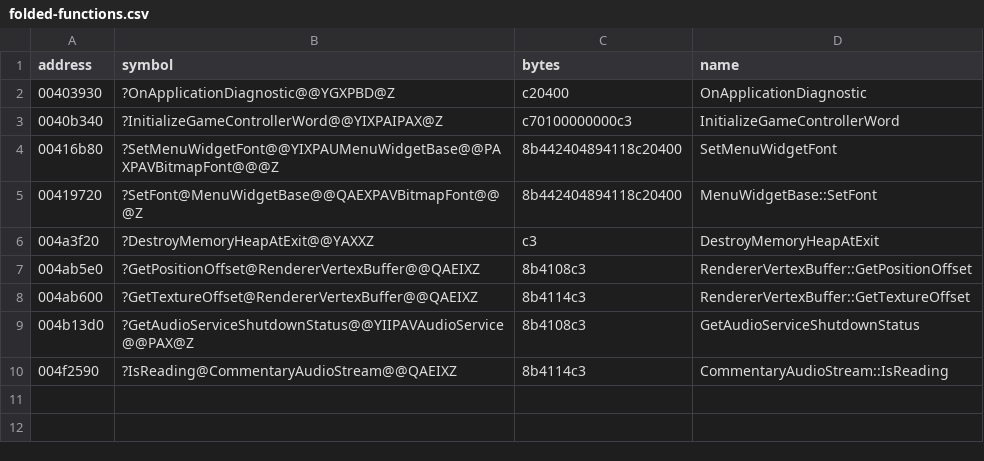
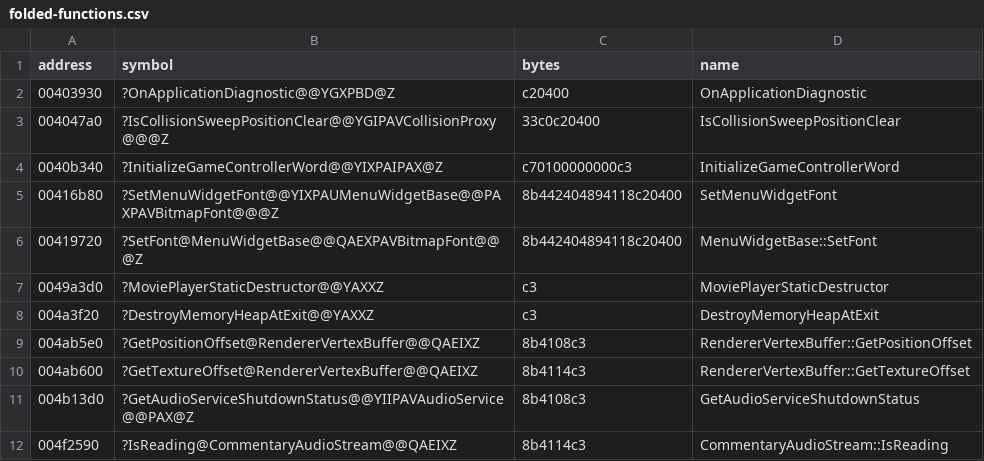
Before and after one commit to leadpogrommer/racers2, a CSV file: reccmp/folded-functions.csv, drawn as a sheet; the diff names each change by its address in the sheet, - before the commit and + after, or states it on an @@ line.

```diff
--- a/reccmp/folded-functions.csv
+++ b/reccmp/folded-functions.csv
+row 3: 004047a0 | ?IsCollisionSweepPositionClear@@YGIPAVCollisionProxy@@@Z | 33c0c20400 | IsCollisionSweepPositionClear
+row 7: 0049a3d0 | ?MoviePlayerStaticDestructor@@YAXXZ | c3 | MoviePlayerStaticDestructor
```
Also changed, not shown: reccmp/function-sizes.csv, 21 other files.
